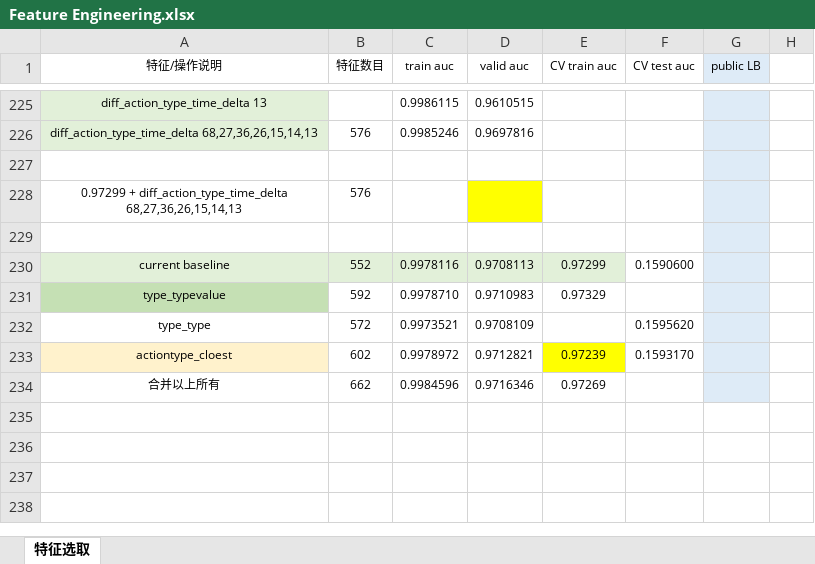
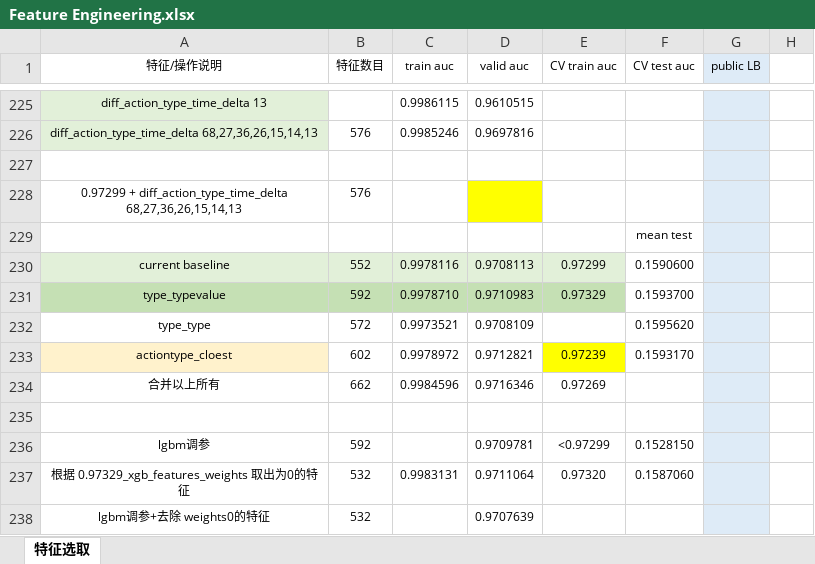
Before and after one commit to SunnyMarkLiu/datacastle_travel_services_predict-rank5, an Excel workbook: Feature Engineering.xlsx, sheet 特征选取, drawn as a sheet; only a part is shown, gaps mark what is left out; values as stored, in another font and other column widths than the file's, no borders; the diff names each change by its address in the sheet, - before the commit and + after, or states it on an @@ line.

```diff
--- a/Feature Engineering.xlsx (sheet 特征选取)
+++ b/Feature Engineering.xlsx (sheet 特征选取)
-F229 (CV test auc): (empty)
+F229 (CV test auc): mean test
-B231:E231 fill: none
+B231:E231 fill: #C5E0B4
-F231 (CV test auc): (empty)
+F231 (CV test auc): 0.1593700
+row 235: (empty)
+row 236: lgbm调参 | 592 |  | 0.9709781 | <0.97299 | 0.1528150
+row 237: 根据 0.97329_xgb_features_weights 取出为0的特征 | 532 | 0.9983131 | 0.9711064 | 0.97320 | 0.1587060
+row 238: lgbm调参+去除 weights0的特征 | 532 |  | 0.9707639
```
Also changed, not shown: 10 other files.
